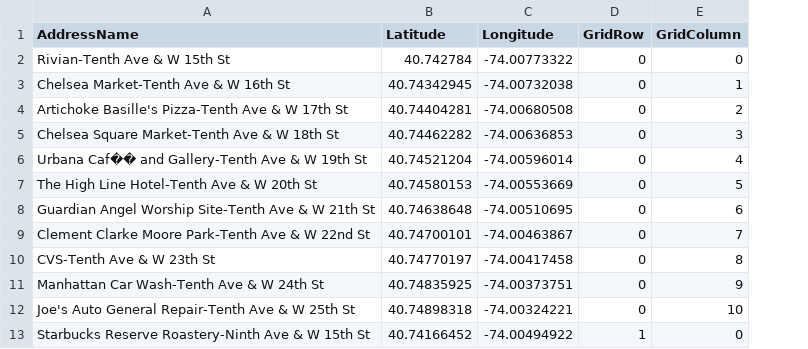
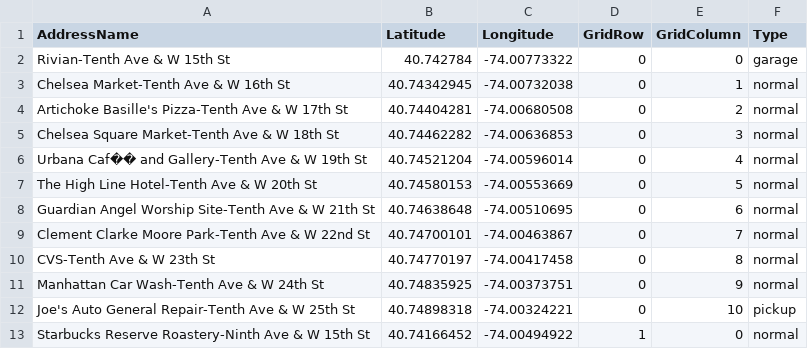
Before and after one commit to YashKhare20/Shortest-Path, a CSV file: PROJECT/PositiveGraphAddresses.csv, drawn as a sheet; only a part is shown; the diff names each change by its address in the sheet, - before the commit and + after, or states it on an @@ line.

```diff
--- a/PROJECT/PositiveGraphAddresses.csv
+++ b/PROJECT/PositiveGraphAddresses.csv
+column F (Type), rows 2-13: garage | normal | normal | normal | normal | normal | normal | normal | normal | normal | pickup | normal
```
Also changed, not shown: PROJECT/negative_file.csv, 14 other files.
